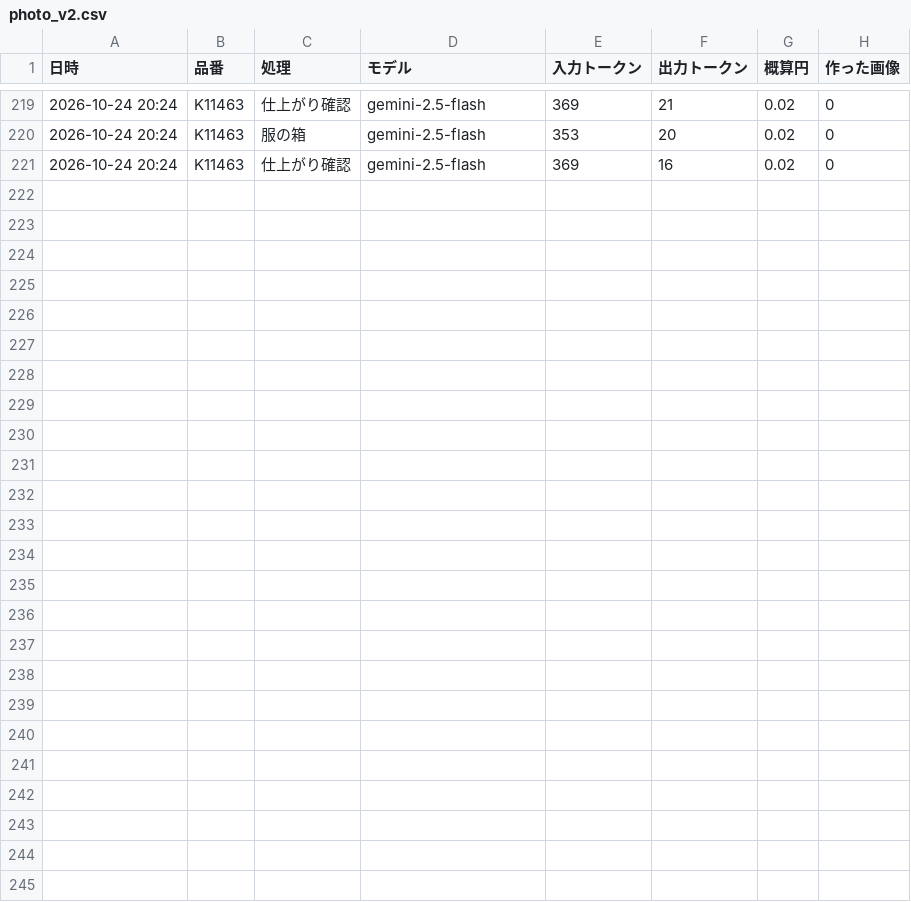
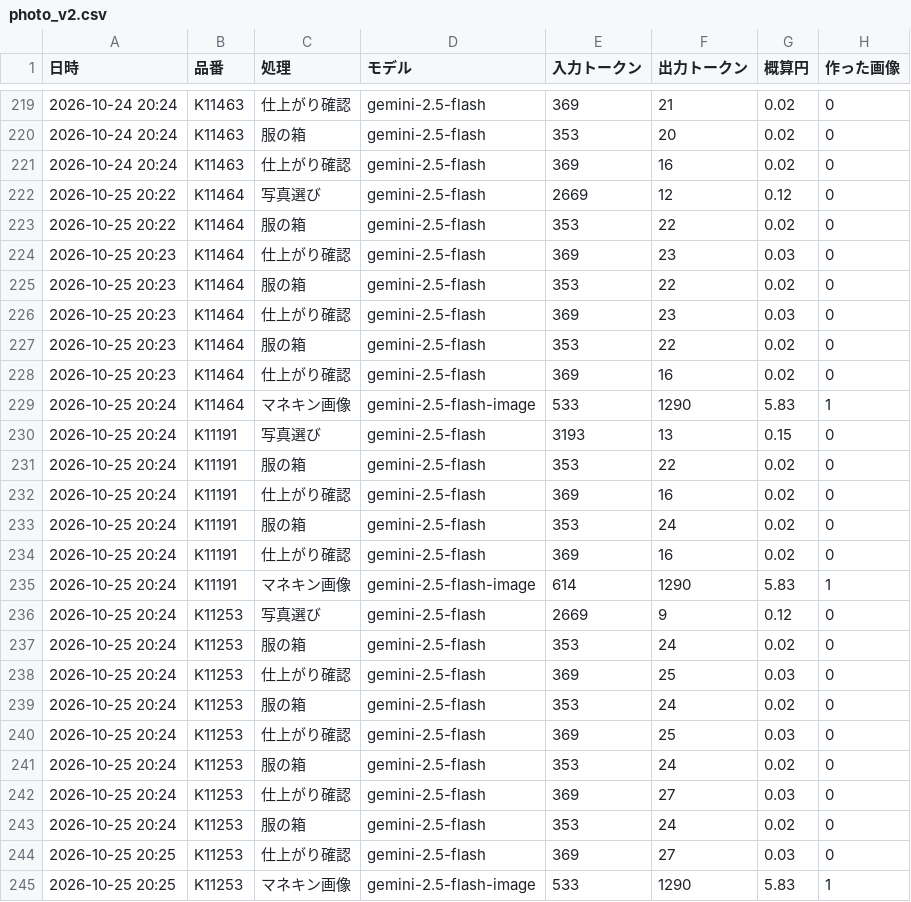
Before and after one commit to kobansame111-glitch/kobanzame-site, a CSV file: data/ai_cost/photo_v2.csv, drawn as a sheet; only a part is shown, gaps mark what is left out.

```diff
--- a/data/ai_cost/photo_v2.csv
+++ b/data/ai_cost/photo_v2.csv
@@ -221 +221,25 @@
 2026-10-24 20:24,K11463,仕上がり確認,gemini-2.5-flash,369,16,0.02,0
+2026-10-25 20:22,K11464,写真選び,gemini-2.5-flash,2669,12,0.12,0
+2026-10-25 20:22,K11464,服の箱,gemini-2.5-flash,353,22,0.02,0
+2026-10-25 20:23,K11464,仕上がり確認,gemini-2.5-flash,369,23,0.03,0
+2026-10-25 20:23,K11464,服の箱,gemini-2.5-flash,353,22,0.02,0
+2026-10-25 20:23,K11464,仕上がり確認,gemini-2.5-flash,369,23,0.03,0
+2026-10-25 20:23,K11464,服の箱,gemini-2.5-flash,353,22,0.02,0
+2026-10-25 20:23,K11464,仕上がり確認,gemini-2.5-flash,369,16,0.02,0
+2026-10-25 20:24,K11464,マネキン画像,gemini-2.5-flash-image,533,1290,5.83,1
+2026-10-25 20:24,K11191,写真選び,gemini-2.5-flash,3193,13,0.15,0
+2026-10-25 20:24,K11191,服の箱,gemini-2.5-flash,353,22,0.02,0
+2026-10-25 20:24,K11191,仕上がり確認,gemini-2.5-flash,369,16,0.02,0
+2026-10-25 20:24,K11191,服の箱,gemini-2.5-flash,353,24,0.02,0
+2026-10-25 20:24,K11191,仕上がり確認,gemini-2.5-flash,369,16,0.02,0
+2026-10-25 20:24,K11191,マネキン画像,gemini-2.5-flash-image,614,1290,5.83,1
+2026-10-25 20:24,K11253,写真選び,gemini-2.5-flash,2669,9,0.12,0
+2026-10-25 20:24,K11253,服の箱,gemini-2.5-flash,353,24,0.02,0
+2026-10-25 20:24,K11253,仕上がり確認,gemini-2.5-flash,369,25,0.03,0
+2026-10-25 20:24,K11253,服の箱,gemini-2.5-flash,353,24,0.02,0
+2026-10-25 20:24,K11253,仕上がり確認,gemini-2.5-flash,369,25,0.03,0
+2026-10-25 20:24,K11253,服の箱,gemini-2.5-flash,353,24,0.02,0
+2026-10-25 20:24,K11253,仕上がり確認,gemini-2.5-flash,369,27,0.03,0
+2026-10-25 20:24,K11253,服の箱,gemini-2.5-flash,353,24,0.02,0
+2026-10-25 20:25,K11253,仕上がり確認,gemini-2.5-flash,369,27,0.03,0
+2026-10-25 20:25,K11253,マネキン画像,gemini-2.5-flash-image,533,1290,5.83,1
```
Also changed, not shown: 19 other files.
